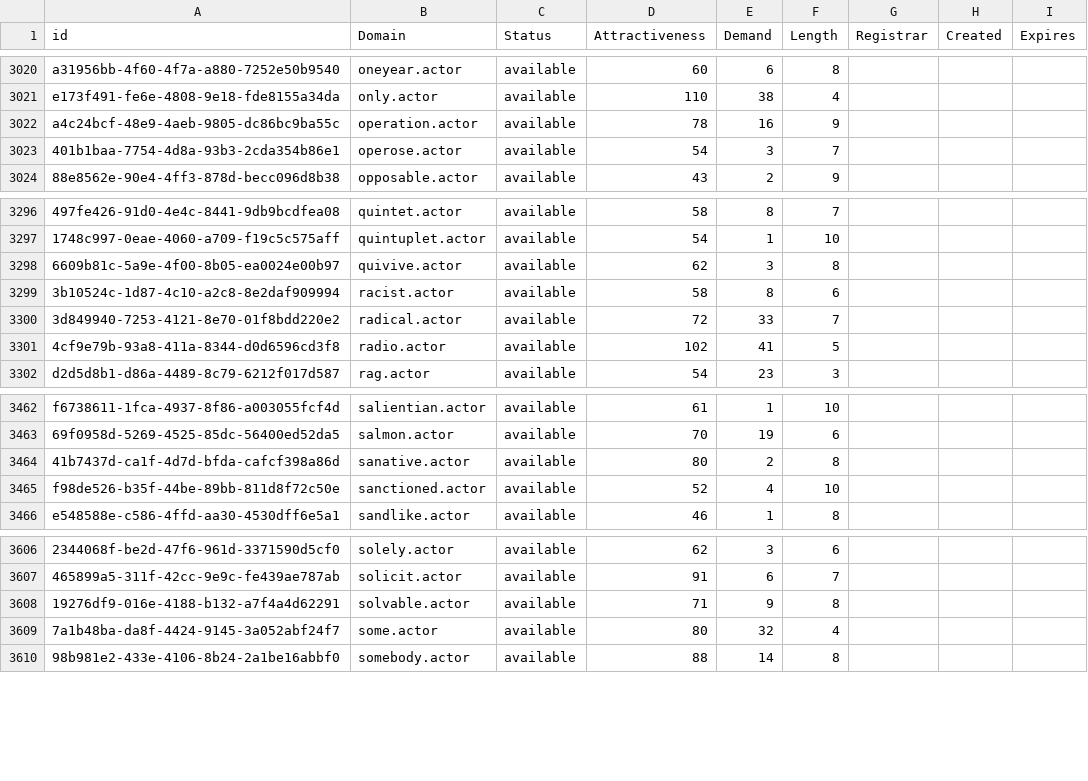
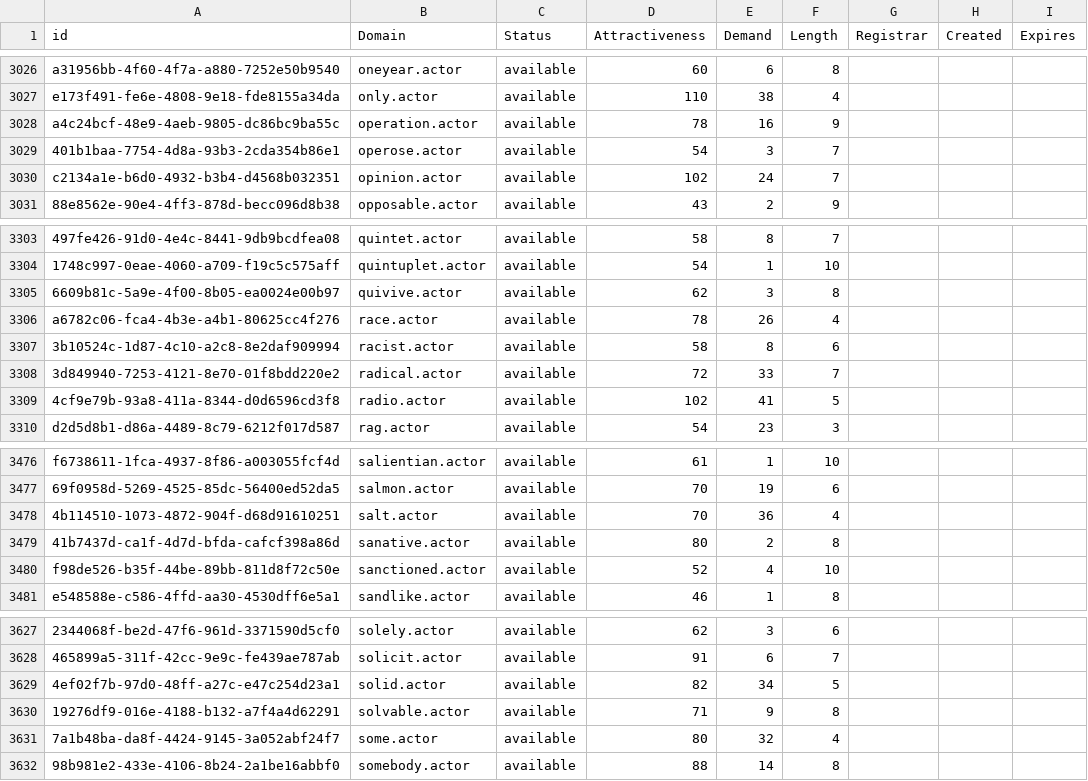
Before and after one commit to UniqueDomains/actor-oneword-domains, a CSV file: actor.csv, drawn as a sheet; only a part is shown, gaps mark what is left out; the diff covers the shown part only; the diff names each change by its address in the sheet, - before the commit and + after, or states it on an @@ line.

```diff
--- a/actor.csv
+++ b/actor.csv
+row 3030: c2134a1e-b6d0-4932-b3b4-d4568b032351 | opinion.actor | available | 102 | 24 | 7
+row 3306: a6782c06-fca4-4b3e-a4b1-80625cc4f276 | race.actor | available | 78 | 26 | 4
+row 3478: 4b114510-1073-4872-904f-d68d91610251 | salt.actor | available | 70 | 36 | 4
+row 3629: 4ef02f7b-97d0-48ff-a27c-e47c254d23a1 | solid.actor | available | 82 | 34 | 5
```
Also changed, not shown: 18 added rows and 2 edited cells elsewhere in this file, 2 other files.
